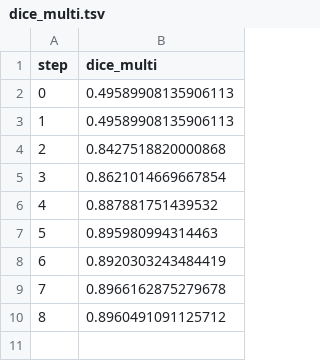
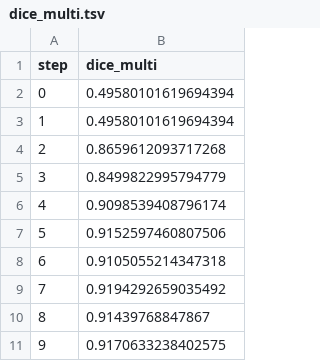
Before and after one commit to iterative/example-get-started-experiments, a TSV file: results/train/plots/metrics/dice_multi.tsv, drawn as a sheet.

```diff
--- a/results/train/plots/metrics/dice_multi.tsv
+++ b/results/train/plots/metrics/dice_multi.tsv
@@ -1,10 +1,11 @@
 step	dice_multi
-0	0.49589908135906113
-1	0.49589908135906113
-2	0.8427518820000868
-3	0.8621014669667854
-4	0.887881751439532
-5	0.895980994314463
-6	0.8920303243484419
-7	0.8966162875279678
-8	0.8960491091125712
+0	0.49580101619694394
+1	0.49580101619694394
+2	0.8659612093717268
+3	0.8499822995794779
+4	0.9098539408796174
+5	0.9152597460807506
+6	0.9105055214347318
+7	0.9194292659035492
+8	0.91439768847867
+9	0.9170633238402575
```
Also changed, not shown: results/train/plots/metrics/eval/loss.tsv, results/train/plots/metrics/train/loss.tsv, 4 other files.
